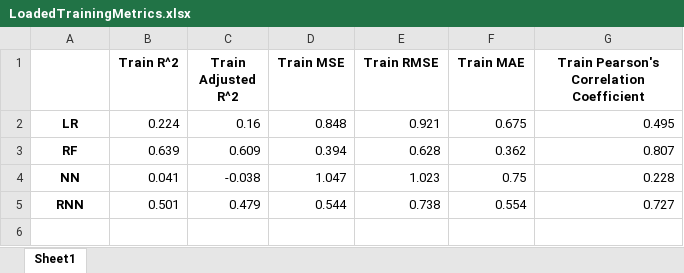
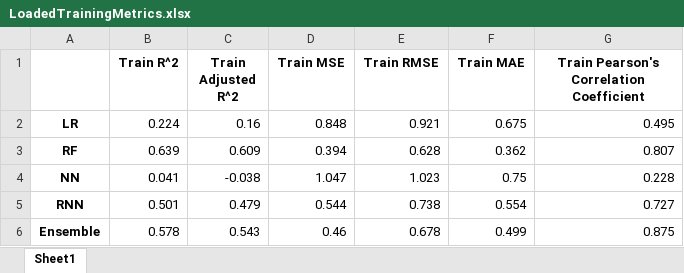
Before and after one commit to ZakariyyaScavotto/COVID-Inflation, an Excel workbook: Metrics/LoadedTrainingMetrics.xlsx, sheet Sheet1, drawn as a sheet; values as stored, in another font and other column widths than the file's, no borders; the diff names each change by its address in the sheet, - before the commit and + after, or states it on an @@ line.

```diff
--- a/Metrics/LoadedTrainingMetrics.xlsx (sheet Sheet1)
+++ b/Metrics/LoadedTrainingMetrics.xlsx (sheet Sheet1)
+row 6: Ensemble | 0.578 | 0.543 | 0.46 | 0.678 | 0.499 | 0.875
```
Also changed, not shown: Metrics/LoadedTestingMetrics.xlsx, 1 other file.
